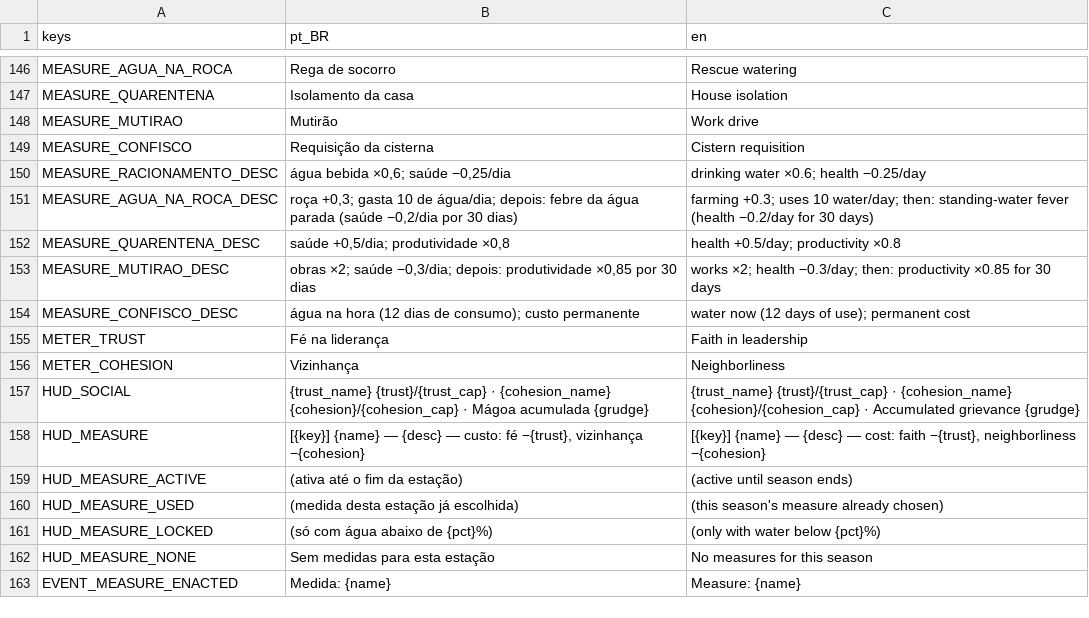
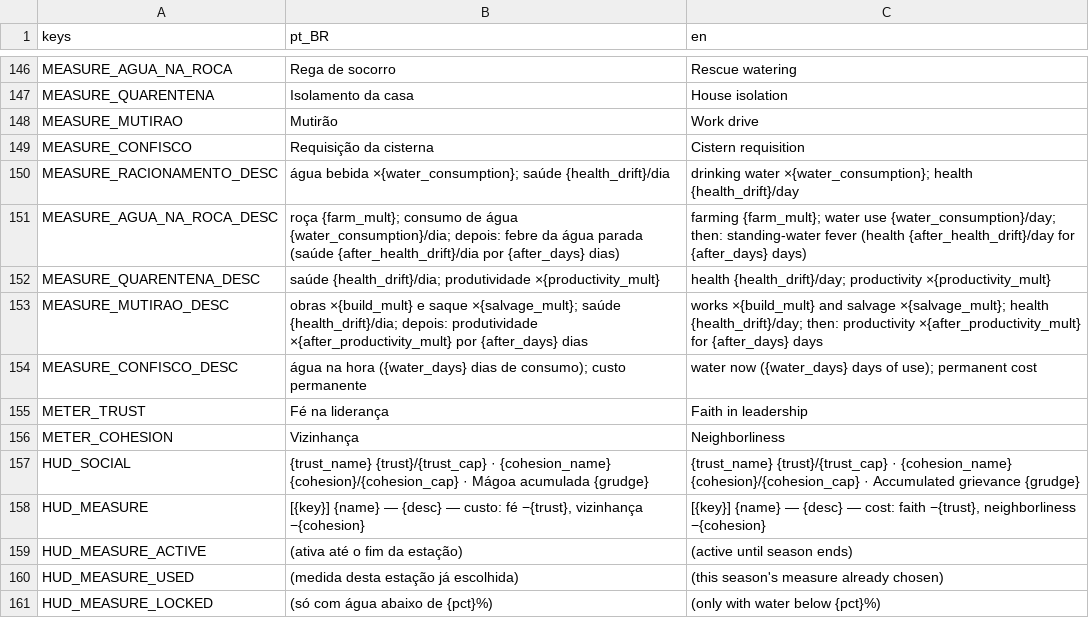
Before and after one commit to Alucardjrr/jogo-estacoes, a CSV file: data/text/ui.csv, drawn as a sheet; only a part is shown, gaps mark what is left out; the shorter side is filled out with more unchanged rows.

```diff
--- a/data/text/ui.csv
+++ b/data/text/ui.csv
@@ -149,7 +149,7 @@ MEASURE_MUTIRAO,Mutirão,Work drive
 MEASURE_CONFISCO,Requisição da cisterna,Cistern requisition
-MEASURE_RACIONAMENTO_DESC,"água bebida ×0,6; saúde −0,25/dia","drinking water ×0.6; health −0.25/day"
-MEASURE_AGUA_NA_ROCA_DESC,"roça +0,3; gasta 10 de água/dia; depois: febre da água parada (saúde −0,2/dia por 30 dias)","farming +0.3; uses 10 water/day; then: standing-water fever (health −0.2/day for 30 days)"
-MEASURE_QUARENTENA_DESC,"saúde +0,5/dia; produtividade ×0,8","health +0.5/day; productivity ×0.8"
-MEASURE_MUTIRAO_DESC,"obras ×2; saúde −0,3/dia; depois: produtividade ×0,85 por 30 dias","works ×2; health −0.3/day; then: productivity ×0.85 for 30 days"
-MEASURE_CONFISCO_DESC,água na hora (12 dias de consumo); custo permanente,water now (12 days of use); permanent cost
+MEASURE_RACIONAMENTO_DESC,"água bebida ×{water_consumption}; saúde {health_drift}/dia","drinking water ×{water_consumption}; health {health_drift}/day"
+MEASURE_AGUA_NA_ROCA_DESC,"roça {farm_mult}; consumo de água {water_consumption}/dia; depois: febre da água parada (saúde {after_health_drift}/dia por {after_days} dias)","farming {farm_mult}; water use {water_consumption}/day; then: standing-water fever (health {after_health_drift}/day for {after_days} days)"
+MEASURE_QUARENTENA_DESC,"saúde {health_drift}/dia; produtividade ×{productivity_mult}","health {health_drift}/day; productivity ×{productivity_mult}"
+MEASURE_MUTIRAO_DESC,"obras ×{build_mult} e saque ×{salvage_mult}; saúde {health_drift}/dia; depois: produtividade ×{after_productivity_mult} por {after_days} dias","works ×{build_mult} and salvage ×{salvage_mult}; health {health_drift}/day; then: productivity ×{after_productivity_mult} for {after_days} days"
+MEASURE_CONFISCO_DESC,"água na hora ({water_days} dias de consumo); custo permanente","water now ({water_days} days of use); permanent cost"
 METER_TRUST,Fé na liderança,Faith in leadership
```
Also changed, not shown: 6 other files.
